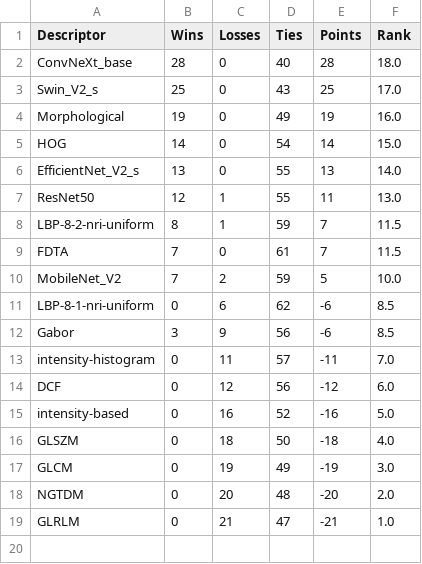
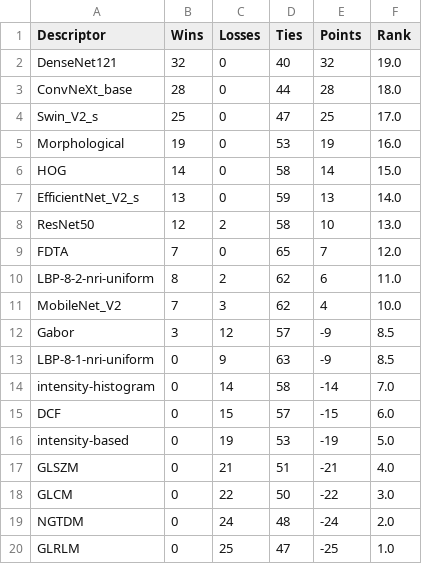
Before and after one commit to bianconif/bus_ensemble_classification, a CSV file: output/ranking-of-single-descriptors.csv, drawn as a sheet.

```diff
--- a/output/ranking-of-single-descriptors.csv
+++ b/output/ranking-of-single-descriptors.csv
@@ -1,19 +1,20 @@
 Descriptor,Wins,Losses,Ties,Points,Rank
-ConvNeXt_base,28,0,40,28,18.0
-Swin_V2_s,25,0,43,25,17.0
-Morphological,19,0,49,19,16.0
-HOG,14,0,54,14,15.0
-EfficientNet_V2_s,13,0,55,13,14.0
-ResNet50,12,1,55,11,13.0
-LBP-8-2-nri-uniform,8,1,59,7,11.5
-FDTA,7,0,61,7,11.5
-MobileNet_V2,7,2,59,5,10.0
-LBP-8-1-nri-uniform,0,6,62,-6,8.5
-Gabor,3,9,56,-6,8.5
-intensity-histogram,0,11,57,-11,7.0
-DCF,0,12,56,-12,6.0
-intensity-based,0,16,52,-16,5.0
-GLSZM,0,18,50,-18,4.0
-GLCM,0,19,49,-19,3.0
-NGTDM,0,20,48,-20,2.0
-GLRLM,0,21,47,-21,1.0
+DenseNet121,32,0,40,32,19.0
+ConvNeXt_base,28,0,44,28,18.0
+Swin_V2_s,25,0,47,25,17.0
+Morphological,19,0,53,19,16.0
+HOG,14,0,58,14,15.0
+EfficientNet_V2_s,13,0,59,13,14.0
+ResNet50,12,2,58,10,13.0
+FDTA,7,0,65,7,12.0
+LBP-8-2-nri-uniform,8,2,62,6,11.0
+MobileNet_V2,7,3,62,4,10.0
+Gabor,3,12,57,-9,8.5
+LBP-8-1-nri-uniform,0,9,63,-9,8.5
+intensity-histogram,0,14,58,-14,7.0
+DCF,0,15,57,-15,6.0
+intensity-based,0,19,53,-19,5.0
+GLSZM,0,21,51,-21,4.0
+GLCM,0,22,50,-22,3.0
+NGTDM,0,24,48,-24,2.0
+GLRLM,0,25,47,-25,1.0
```
Also changed, not shown: output/best-performance-combined-descriptors.csv, output/best-performance-single-descriptors.csv, 7 other files.
